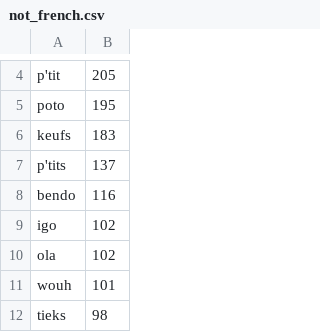
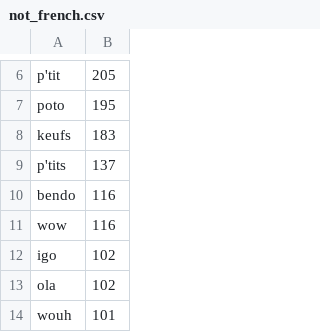
Before and after one commit to owengombas/genyus, a CSV file: notebooks/report/datas/not_french.csv, drawn as a sheet; only a part is shown, gaps mark what is left out; the shorter side is filled out with more unchanged rows; the diff covers the shown part only.

```diff
--- a/notebooks/report/datas/not_french.csv
+++ b/notebooks/report/datas/not_french.csv
@@ -8,2 +10,3 @@ p'tits,137
 bendo,116
+wow,116
 igo,102
```
Also changed, not shown: 10 added rows elsewhere in this file, notebooks/report/datas/english_words.csv, 2 other files.
